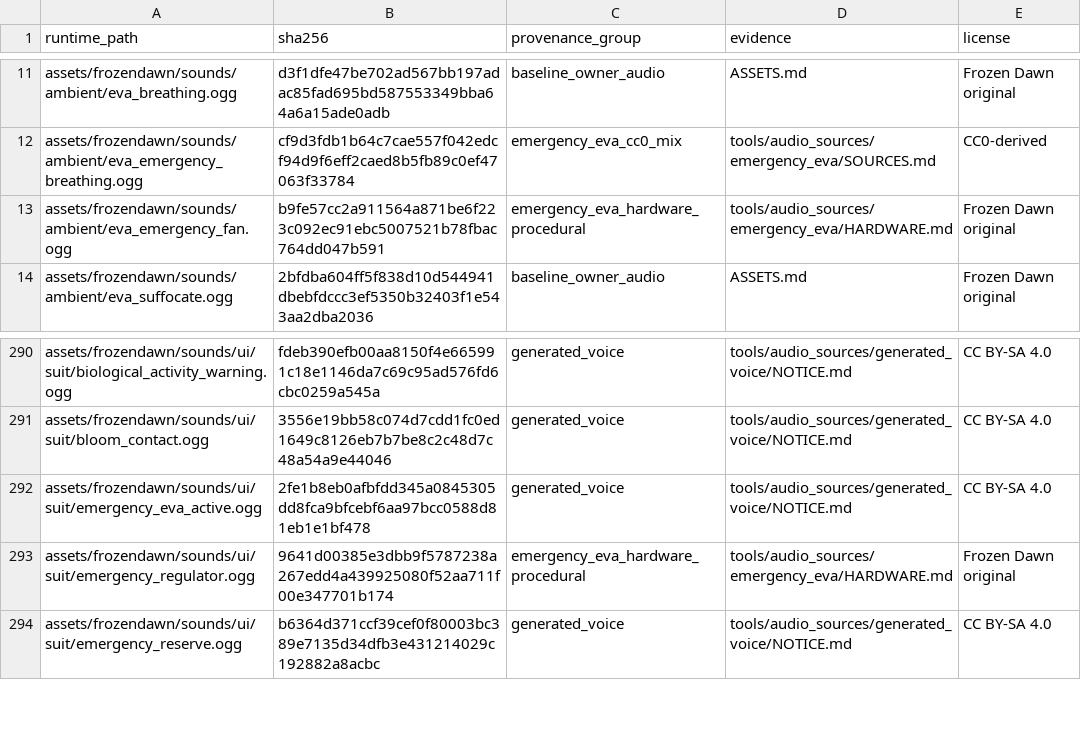
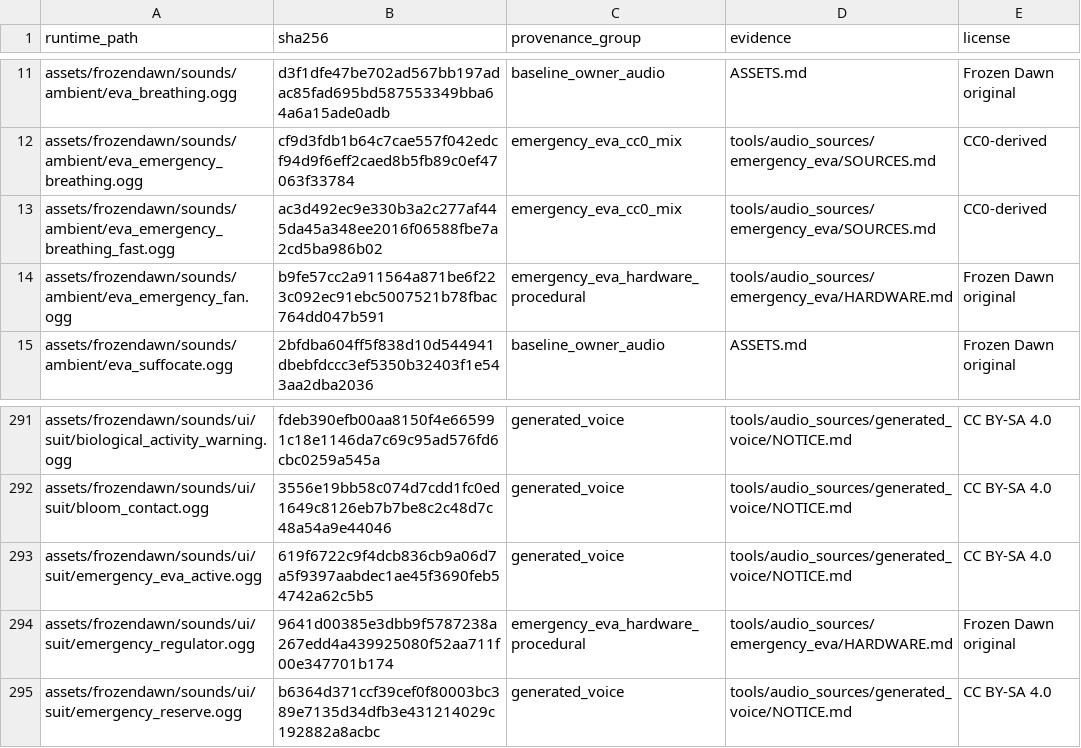
Before and after one commit to cjaron03/frozen-dawn, a TSV file: docs/audio/SHIPPED_AUDIO_INVENTORY.tsv, drawn as a sheet; only a part is shown, gaps mark what is left out.

Commit message:
feat(eva): emergency patch add exertion and recovery
Ramp emergency oxygen draw with sustained moving sprinting, then settle to normal over recovery. Persist metabolic load and fractional debit across saves and non-death clones while preserving the normal ten-minute reserve and exact expiry behavior.

Connect faster pitch-preserving breathing, denser visor moisture, light central haze and ORSA HIGH DRAW diagnostics to the authoritative load. Update the existing Piper activation line, keep one vocal instance and preserve the quiet fan and base recordings.

Verify 657 unit tests and 235 native GameTests with all 230 required cases on the final build. Preserve the test save and keep this emergency patch local for owner visual and listening acceptance.

```diff
--- a/docs/audio/SHIPPED_AUDIO_INVENTORY.tsv
+++ b/docs/audio/SHIPPED_AUDIO_INVENTORY.tsv
@@ -12,2 +12,3 @@ assets/frozendawn/sounds/ambient/eva_breathing.ogg	d3f1dfe47be702ad567bb197adac8
 assets/frozendawn/sounds/ambient/eva_emergency_breathing.ogg	cf9d3fdb1b64c7cae557f042edcf94d9f6eff2caed8b5fb89c0ef47063f33784	emergency_eva_cc0_mix	tools/audio_sources/emergency_eva/SOURCES.md	CC0-derived
+assets/frozendawn/sounds/ambient/eva_emergency_breathing_fast.ogg	ac3d492ec9e330b3a2c277af445da45a348ee2016f06588fbe7a2cd5ba986b02	emergency_eva_cc0_mix	tools/audio_sources/emergency_eva/SOURCES.md	CC0-derived
 assets/frozendawn/sounds/ambient/eva_emergency_fan.ogg	b9fe57cc2a911564a871be6f223c092ec91ebc5007521b78fbac764dd047b591	emergency_eva_hardware_procedural	tools/audio_sources/emergency_eva/HARDWARE.md	Frozen Dawn original
@@ -291,3 +292,3 @@ assets/frozendawn/sounds/ui/suit/biological_activity_warning.ogg	fdeb390efb00aa8
 assets/frozendawn/sounds/ui/suit/bloom_contact.ogg	3556e19bb58c074d7cdd1fc0ed1649c8126eb7b7be8c2c48d7c48a54a9e44046	generated_voice	tools/audio_sources/generated_voice/NOTICE.md	CC BY-SA 4.0
-assets/frozendawn/sounds/ui/suit/emergency_eva_active.ogg	2fe1b8eb0afbfdd345a0845305dd8fca9bfcebf6aa97bcc0588d81eb1e1bf478	generated_voice	tools/audio_sources/generated_voice/NOTICE.md	CC BY-SA 4.0
+assets/frozendawn/sounds/ui/suit/emergency_eva_active.ogg	619f6722c9f4dcb836cb9a06d7a5f9397aabdec1ae45f3690feb54742a62c5b5	generated_voice	tools/audio_sources/generated_voice/NOTICE.md	CC BY-SA 4.0
 assets/frozendawn/sounds/ui/suit/emergency_regulator.ogg	9641d00385e3dbb9f5787238a267edd4a439925080f52aa711f00e347701b174	emergency_eva_hardware_procedural	tools/audio_sources/emergency_eva/HARDWARE.md	Frozen Dawn original
```
Also changed, not shown: tools/audio_sources/generated_voice/polly_manifest.tsv, 27 other files.
